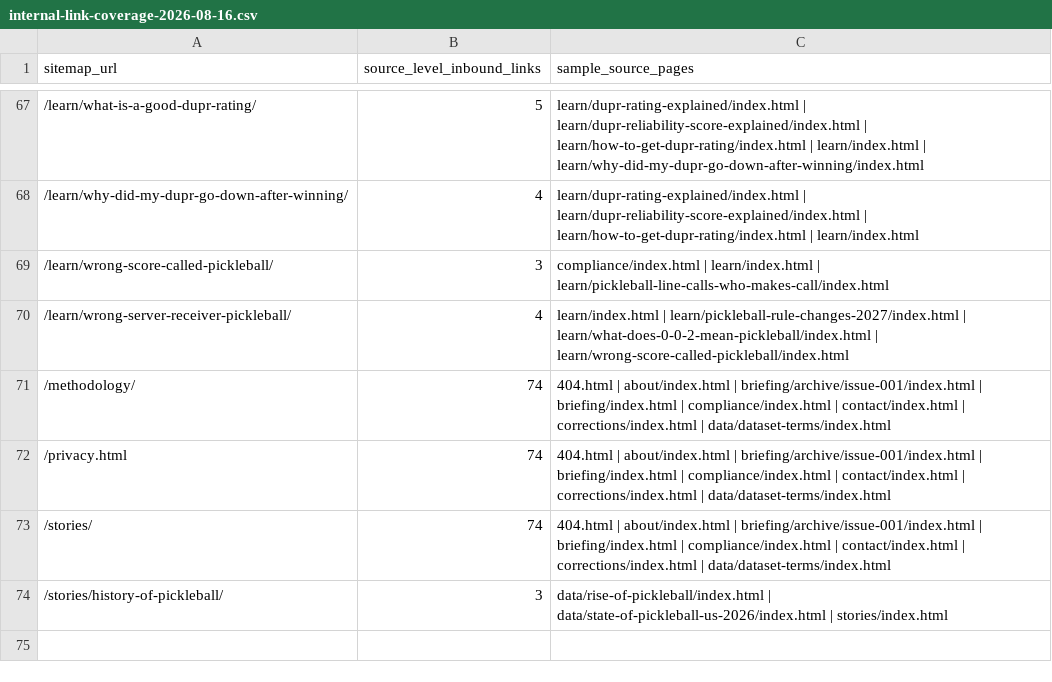
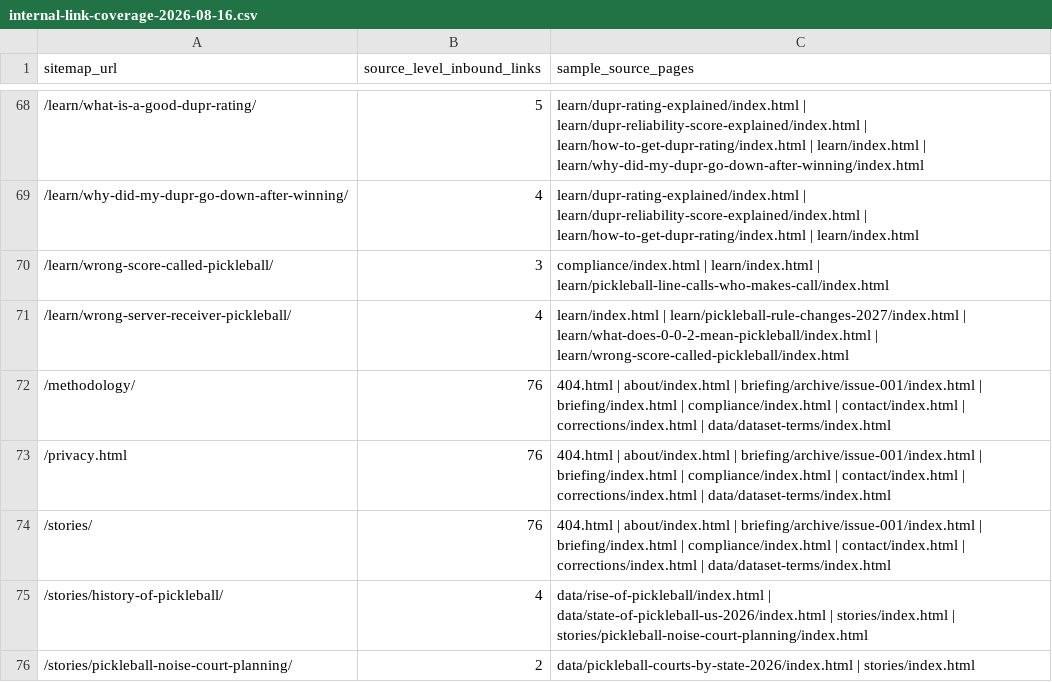
Before and after one commit to Aaditya7-codes/Pickleballcosmos, a CSV file: research/internal-link-coverage-2026-08-16.csv, drawn as a sheet; only a part is shown, gaps mark what is left out; the diff covers the shown part only.

Commit message:
Add State of the Game media package and court-planning story

```diff
--- a/research/internal-link-coverage-2026-08-16.csv
+++ b/research/internal-link-coverage-2026-08-16.csv
@@ -70,5 +71,6 @@ sitemap_url,source_level_inbound_links,sample_source_pages
 /learn/wrong-server-receiver-pickleball/,4,learn/index.html | learn/pickleball-rule-changes-2027/index.html | learn/what-does-0-0-2-mean-pickleball/index.html | learn/wrong-score-called-pickleball/index.html
-/methodology/,74,404.html | about/index.html | briefing/archive/issue-001/index.html | briefing/index.html | compliance/index.html | contact/index.html | corrections/index.html | data/dataset-terms/index.html
-/privacy.html,74,404.html | about/index.html | briefing/archive/issue-001/index.html | briefing/index.html | compliance/index.html | contact/index.html | corrections/index.html | data/dataset-terms/index.html
-/stories/,74,404.html | about/index.html | briefing/archive/issue-001/index.html | briefing/index.html | compliance/index.html | contact/index.html | corrections/index.html | data/dataset-terms/index.html
-/stories/history-of-pickleball/,3,data/rise-of-pickleball/index.html | data/state-of-pickleball-us-2026/index.html | stories/index.html
+/methodology/,76,404.html | about/index.html | briefing/archive/issue-001/index.html | briefing/index.html | compliance/index.html | contact/index.html | corrections/index.html | data/dataset-terms/index.html
+/privacy.html,76,404.html | about/index.html | briefing/archive/issue-001/index.html | briefing/index.html | compliance/index.html | contact/index.html | corrections/index.html | data/dataset-terms/index.html
+/stories/,76,404.html | about/index.html | briefing/archive/issue-001/index.html | briefing/index.html | compliance/index.html | contact/index.html | corrections/index.html | data/dataset-terms/index.html
+/stories/history-of-pickleball/,4,data/rise-of-pickleball/index.html | data/state-of-pickleball-us-2026/index.html | stories/index.html | stories/pickleball-noise-court-planning/index.html
+/stories/pickleball-noise-court-planning/,2,data/pickleball-courts-by-state-2026/index.html | stories/index.html
```
Also changed, not shown: 1 added row and 19 edited cells elsewhere in this file, 14 other files.
